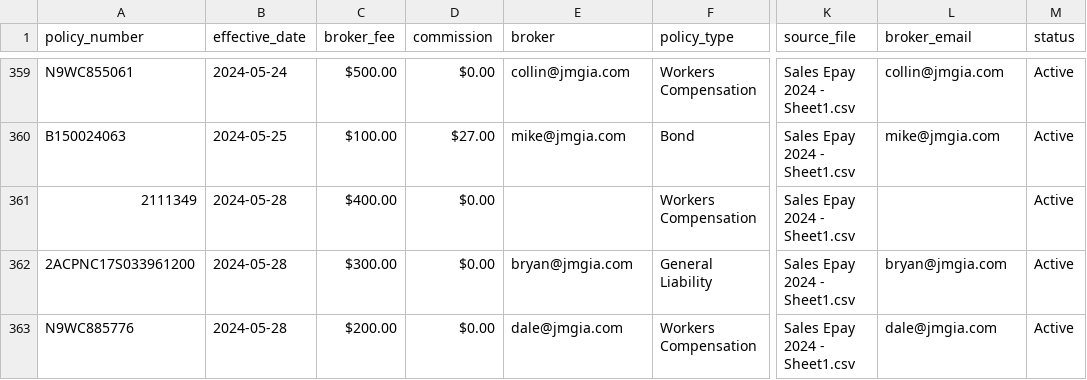
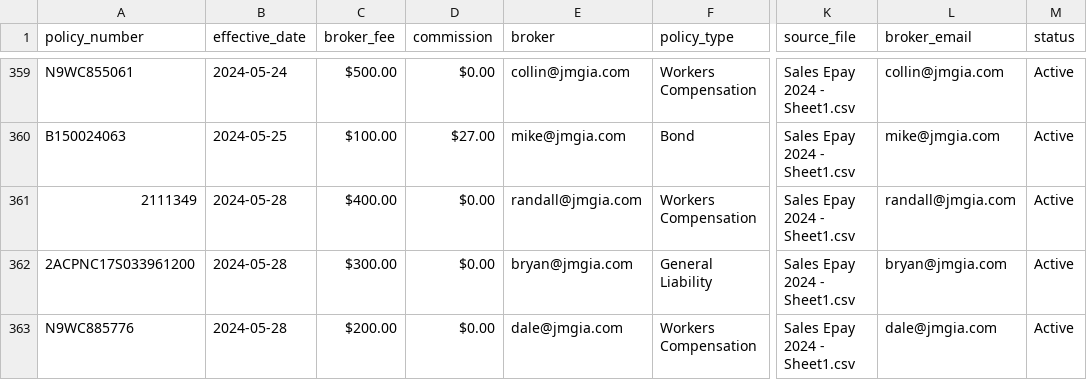
Before and after one commit to grijalva10/insurance_policy_migration, a CSV file: data/reports/valid_policies.csv, drawn as a sheet; only a part is shown, gaps mark what is left out; the diff covers the shown part only; the diff names each change by its address in the sheet, - before the commit and + after, or states it on an @@ line.

```diff
--- a/data/reports/valid_policies.csv
+++ b/data/reports/valid_policies.csv
-E361 (broker): (empty)
+E361 (broker): randall@jmgia.com
-L361 (broker_email): (empty)
+L361 (broker_email): randall@jmgia.com
```
Also changed, not shown: 168 edited cells elsewhere in this file.
